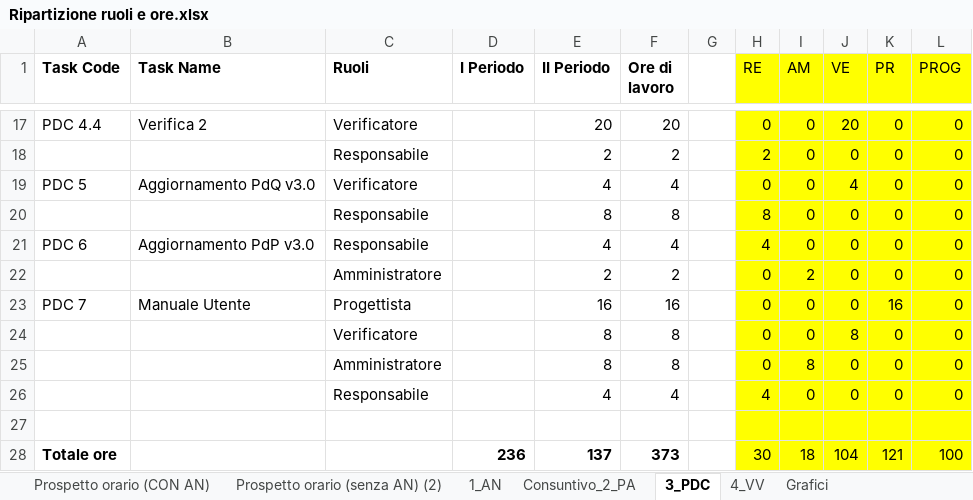
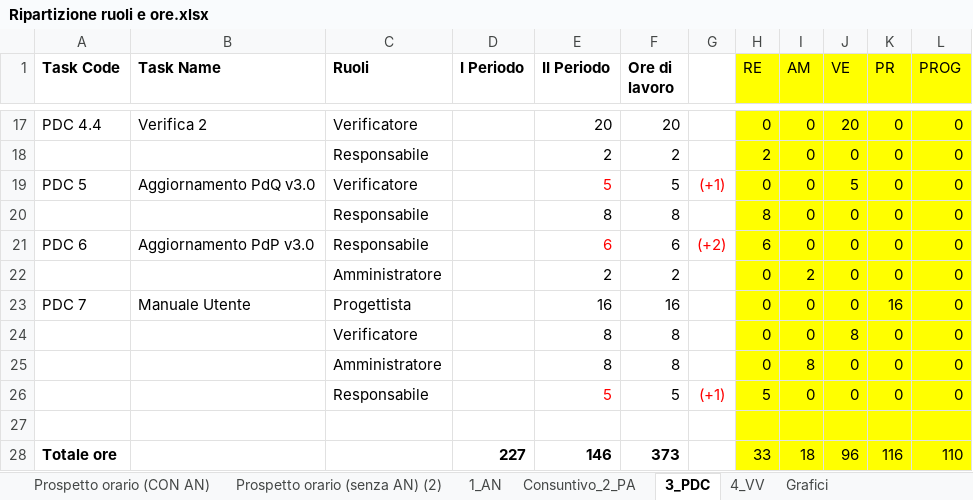
Before and after one commit to TeamCommitted/Team-Committed---Documenti, an Excel workbook: RQ/Esterni/Piano di Progetto/Ripartizione ruoli e ore.xlsx, sheet 3_PDC, drawn as a sheet; only a part is shown, gaps mark what is left out; values as stored, in another font and other column widths than the file's, no borders; conditional formats not drawn; the diff covers the shown part only; the diff names each change by its address in the sheet, - before the commit and + after, or states it on an @@ line.

```diff
--- a/RQ/Esterni/Piano di Progetto/Ripartizione ruoli e ore.xlsx (sheet 3_PDC)
+++ b/RQ/Esterni/Piano di Progetto/Ripartizione ruoli e ore.xlsx (sheet 3_PDC)
-E19 (II Periodo): 4
+E19 (II Periodo): 5
-E19 text colour: black
+E19 text colour: #FF0000
-F19 (Ore di lavoro): 4
+F19 (Ore di lavoro): 5
-G19: (empty)
+G19: (+1)
-J19 (VE): 4
+J19 (VE): 5
-E21 (II Periodo): 4
+E21 (II Periodo): 6
-E21 text colour: black
+E21 text colour: #FF0000
-F21 (Ore di lavoro): 4
+F21 (Ore di lavoro): 6
-G21: (empty)
+G21: (+2)
-H21 (RE): 4
+H21 (RE): 6
-E26 (II Periodo): 4
+E26 (II Periodo): 5
-E26 text colour: black
+E26 text colour: #FF0000
-F26 (Ore di lavoro): 4
+F26 (Ore di lavoro): 5
-G26: (empty)
+G26: (+1)
-H26 (RE): 4
+H26 (RE): 5
-D28 (I Periodo): 236
+D28 (I Periodo): 227
-E28 (II Periodo): 137
+E28 (II Periodo): 146
-H28 (RE): 30
+H28 (RE): 33
-J28 (VE): 104
+J28 (VE): 96
-K28 (PR): 121
+K28 (PR): 116
-L28 (PROG): 100
+L28 (PROG): 110
```
Also changed, not shown: 29 edited cells and cell formats elsewhere in this sheet, charts or pictures, 9 other files.
